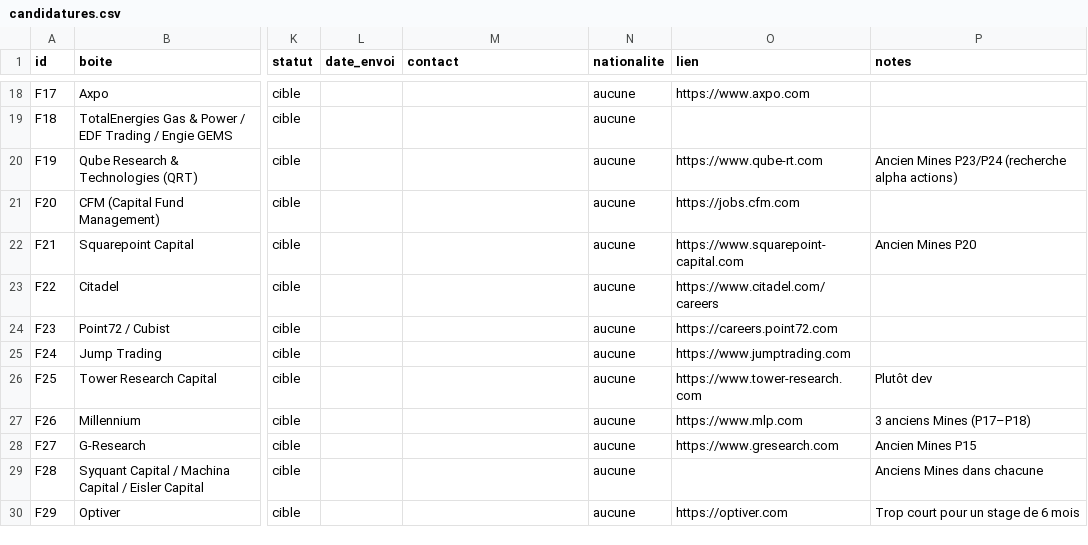
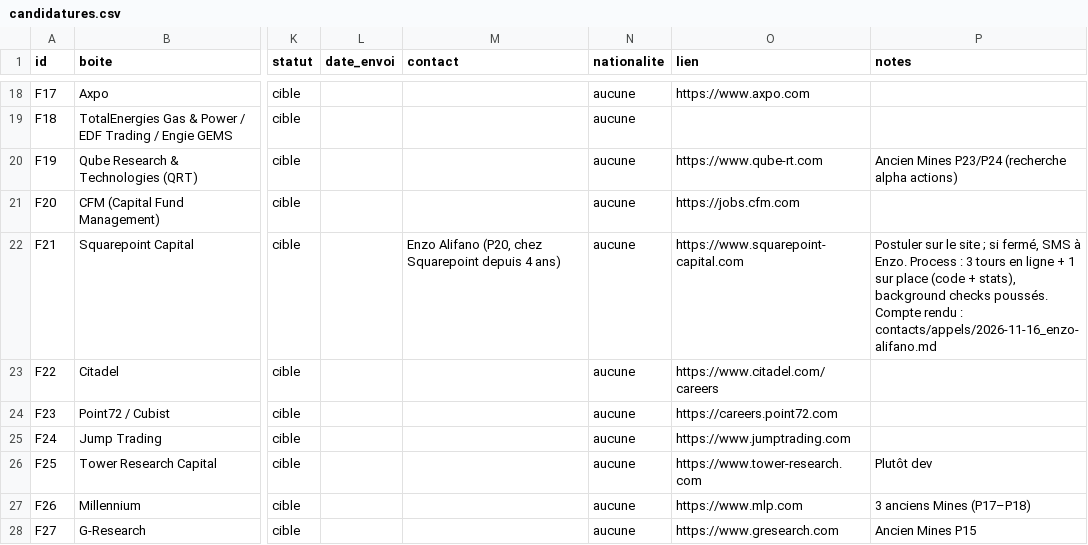
Before and after one commit to josselindavion/stages, a CSV file: candidatures.csv, drawn as a sheet; only a part is shown, gaps mark what is left out; the shorter side is filled out with more unchanged rows; the diff names each change by its address in the sheet, - before the commit and + after, or states it on an @@ line.

```diff
--- a/candidatures.csv
+++ b/candidatures.csv
-M22 (contact): (empty)
+M22 (contact): Enzo Alifano (P20, chez Squarepoint depuis 4 ans)
-P22 (notes): Ancien Mines P20
+P22 (notes): Postuler sur le site ; si fermé, SMS à Enzo. Process : 3 tours en ligne + 1 sur place (code + stats), background checks poussés. Compte rendu : contacts/appels/2026-11-16_enzo-alifano.md
```
Also changed, not shown: contacts.csv, contacts/suivi_anciens.csv, 1 other file.
